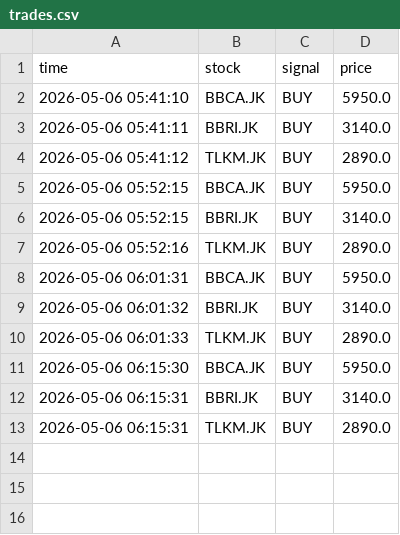
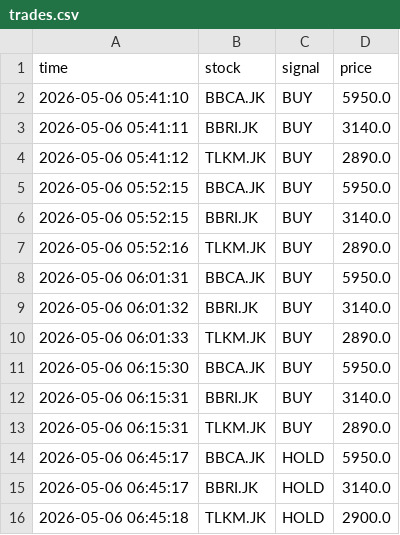
Before and after one commit to OpikN/stock-scanner-ai, a CSV file: data/trades.csv, drawn as a sheet.

```diff
--- a/data/trades.csv
+++ b/data/trades.csv
@@ -13 +13,4 @@ time,stock,signal,price
 2026-05-06 06:15:31,TLKM.JK,BUY,2890.0
+2026-05-06 06:45:17,BBCA.JK,HOLD,5950.0
+2026-05-06 06:45:17,BBRI.JK,HOLD,3140.0
+2026-05-06 06:45:18,TLKM.JK,HOLD,2900.0
```
Also changed, not shown: 2 other files.
